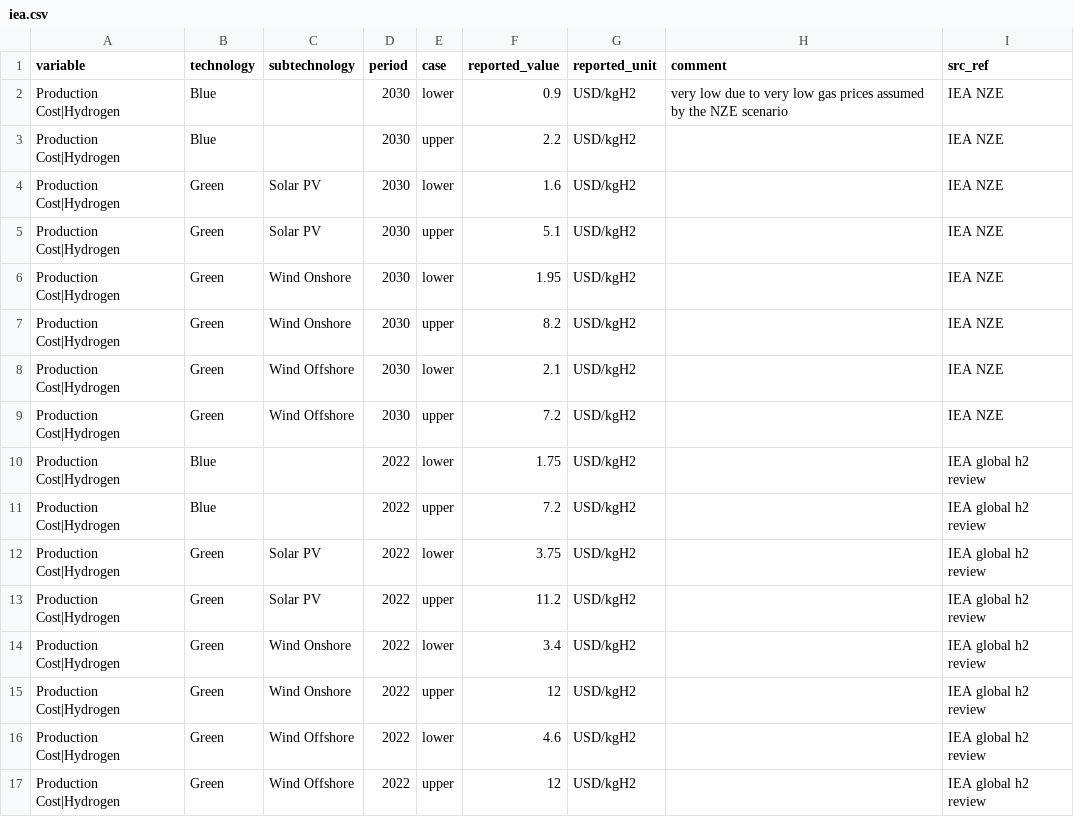
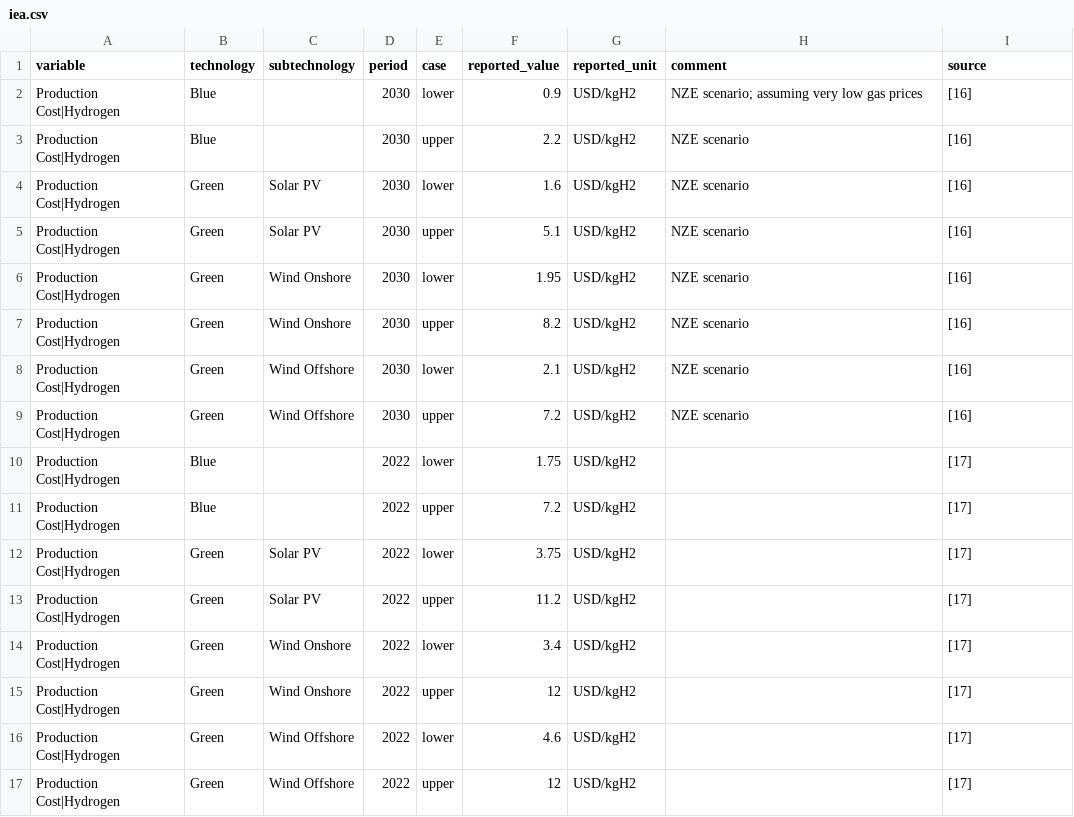
Before and after one commit to PhilippVerpoort/blue-green-H2, a CSV file: input/data/iea.csv, drawn as a sheet.

Commit message:
Updated data references.

```diff
--- a/input/data/iea.csv
+++ b/input/data/iea.csv
@@ -1,17 +1,17 @@
-variable,technology,subtechnology,period,case,reported_value,reported_unit,comment,src_ref
-Production Cost|Hydrogen,Blue,,2030,lower,0.9,USD/kgH2,very low due to very low gas prices assumed by the NZE scenario,IEA NZE
-Production Cost|Hydrogen,Blue,,2030,upper,2.2,USD/kgH2,,IEA NZE
-Production Cost|Hydrogen,Green,Solar PV,2030,lower,1.6,USD/kgH2,,IEA NZE
-Production Cost|Hydrogen,Green,Solar PV,2030,upper,5.1,USD/kgH2,,IEA NZE
-Production Cost|Hydrogen,Green,Wind Onshore,2030,lower,1.95,USD/kgH2,,IEA NZE
-Production Cost|Hydrogen,Green,Wind Onshore,2030,upper,8.2,USD/kgH2,,IEA NZE
-Production Cost|Hydrogen,Green,Wind Offshore,2030,lower,2.1,USD/kgH2,,IEA NZE
-Production Cost|Hydrogen,Green,Wind Offshore,2030,upper,7.2,USD/kgH2,,IEA NZE
-Production Cost|Hydrogen,Blue,,2022,lower,1.75,USD/kgH2,,IEA global h2 review
-Production Cost|Hydrogen,Blue,,2022,upper,7.2,USD/kgH2,,IEA global h2 review
-Production Cost|Hydrogen,Green,Solar PV,2022,lower,3.75,USD/kgH2,,IEA global h2 review
-Production Cost|Hydrogen,Green,Solar PV,2022,upper,11.2,USD/kgH2,,IEA global h2 review
-Production Cost|Hydrogen,Green,Wind Onshore,2022,lower,3.4,USD/kgH2,,IEA global h2 review
-Production Cost|Hydrogen,Green,Wind Onshore,2022,upper,12,USD/kgH2,,IEA global h2 review
-Production Cost|Hydrogen,Green,Wind Offshore,2022,lower,4.6,USD/kgH2,,IEA global h2 review
-Production Cost|Hydrogen,Green,Wind Offshore,2022,upper,12,USD/kgH2,,IEA global h2 review
+variable,technology,subtechnology,period,case,reported_value,reported_unit,comment,source
+Production Cost|Hydrogen,Blue,,2030,lower,0.9,USD/kgH2,NZE scenario; assuming very low gas prices,[16]
+Production Cost|Hydrogen,Blue,,2030,upper,2.2,USD/kgH2,NZE scenario,[16]
+Production Cost|Hydrogen,Green,Solar PV,2030,lower,1.6,USD/kgH2,NZE scenario,[16]
+Production Cost|Hydrogen,Green,Solar PV,2030,upper,5.1,USD/kgH2,NZE scenario,[16]
+Production Cost|Hydrogen,Green,Wind Onshore,2030,lower,1.95,USD/kgH2,NZE scenario,[16]
+Production Cost|Hydrogen,Green,Wind Onshore,2030,upper,8.2,USD/kgH2,NZE scenario,[16]
+Production Cost|Hydrogen,Green,Wind Offshore,2030,lower,2.1,USD/kgH2,NZE scenario,[16]
+Production Cost|Hydrogen,Green,Wind Offshore,2030,upper,7.2,USD/kgH2,NZE scenario,[16]
+Production Cost|Hydrogen,Blue,,2022,lower,1.75,USD/kgH2,,[17]
+Production Cost|Hydrogen,Blue,,2022,upper,7.2,USD/kgH2,,[17]
+Production Cost|Hydrogen,Green,Solar PV,2022,lower,3.75,USD/kgH2,,[17]
+Production Cost|Hydrogen,Green,Solar PV,2022,upper,11.2,USD/kgH2,,[17]
+Production Cost|Hydrogen,Green,Wind Onshore,2022,lower,3.4,USD/kgH2,,[17]
+Production Cost|Hydrogen,Green,Wind Onshore,2022,upper,12,USD/kgH2,,[17]
+Production Cost|Hydrogen,Green,Wind Offshore,2022,lower,4.6,USD/kgH2,,[17]
+Production Cost|Hydrogen,Green,Wind Offshore,2022,upper,12,USD/kgH2,,[17]
```
Also changed, not shown: 3 other files.
